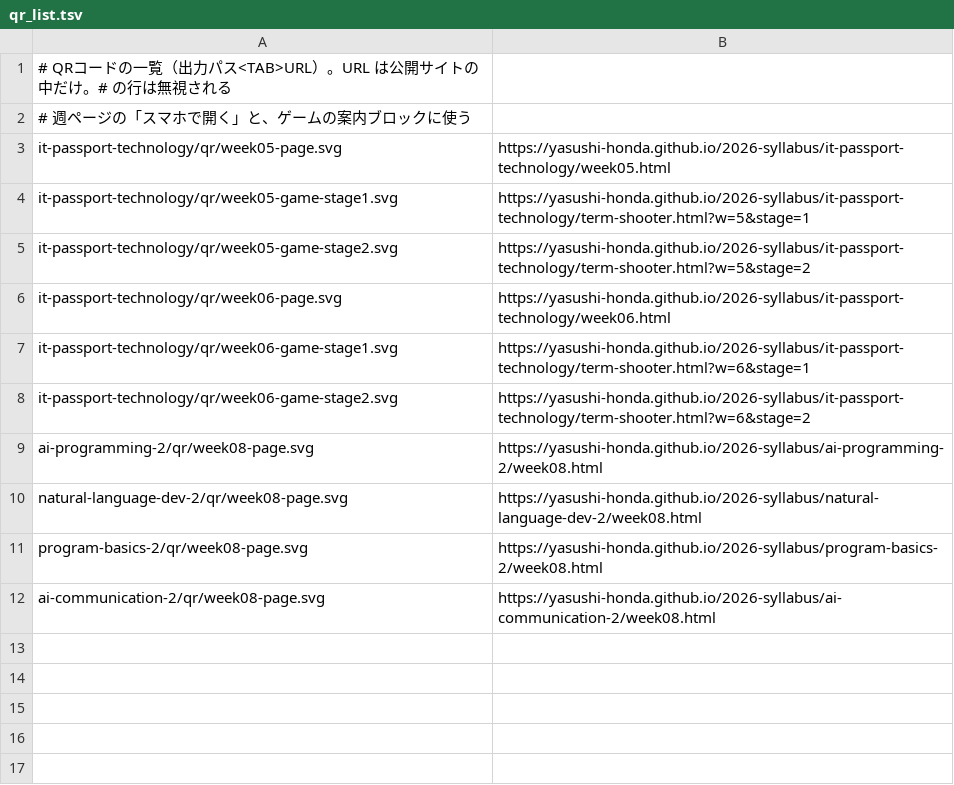
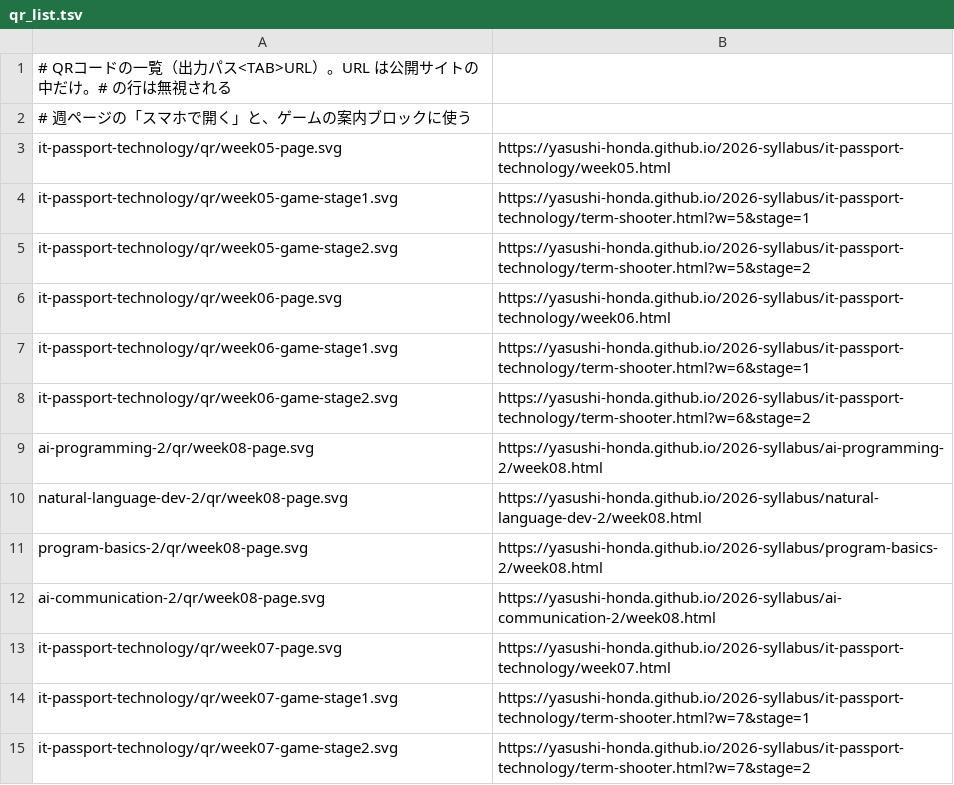
Before and after one commit to yasushi-honda/2026-syllabus, a TSV file: tools/qr/qr_list.tsv, drawn as a sheet.

```diff
--- a/tools/qr/qr_list.tsv
+++ b/tools/qr/qr_list.tsv
@@ -12 +12,4 @@ program-basics-2/qr/week08-page.svg	https://yasushi-honda.github.io/2026-syllabu
 ai-communication-2/qr/week08-page.svg	https://yasushi-honda.github.io/2026-syllabus/ai-communication-2/week08.html
+it-passport-technology/qr/week07-page.svg	https://yasushi-honda.github.io/2026-syllabus/it-passport-technology/week07.html
+it-passport-technology/qr/week07-game-stage1.svg	https://yasushi-honda.github.io/2026-syllabus/it-passport-technology/term-shooter.html?w=7&stage=1
+it-passport-technology/qr/week07-game-stage2.svg	https://yasushi-honda.github.io/2026-syllabus/it-passport-technology/term-shooter.html?w=7&stage=2
```
Also changed, not shown: 16 other files.
